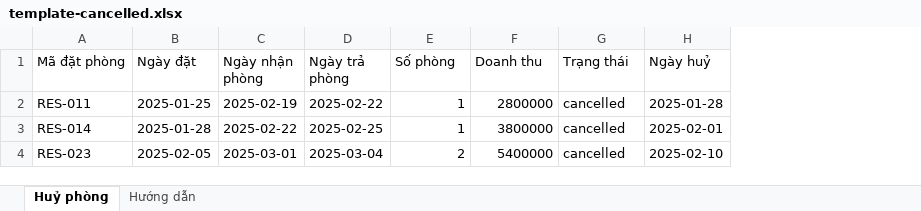
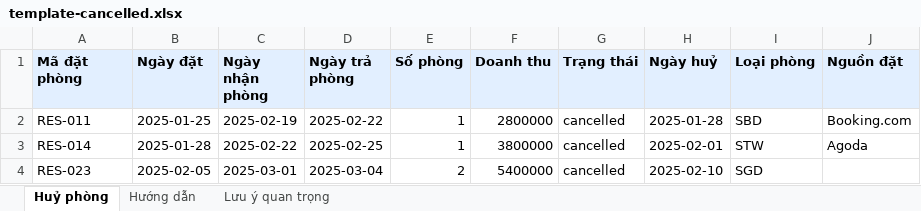
Before and after one commit to 4tkhospitality/revenue-managment-system, an Excel workbook: apps/web/public/template-cancelled.xlsx, sheet Huỷ phòng, drawn as a sheet; values as stored, in another font and other column widths than the file's, no borders; the diff names each change by its address in the sheet, - before the commit and + after, or states it on an @@ line.

```diff
--- a/apps/web/public/template-cancelled.xlsx (sheet Huỷ phòng)
+++ b/apps/web/public/template-cancelled.xlsx (sheet Huỷ phòng)
+sheet tab: Lưu ý quan trọng
+column I (Loại phòng), rows 2-4: SBD | STW | SGD
+column J (Nguồn đặt), rows 2-3: Booking.com | Agoda
@@ A1:H1 fill: none → #E2EFFF, bold: off → on @@
```
Also changed, not shown: sheet Hướng dẫn, apps/web/public/template-booked.xlsx, 42 other files.
